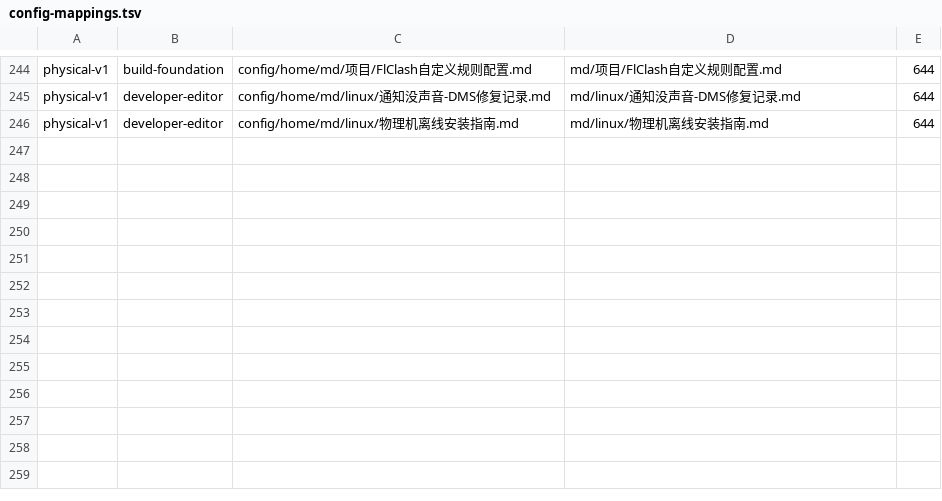
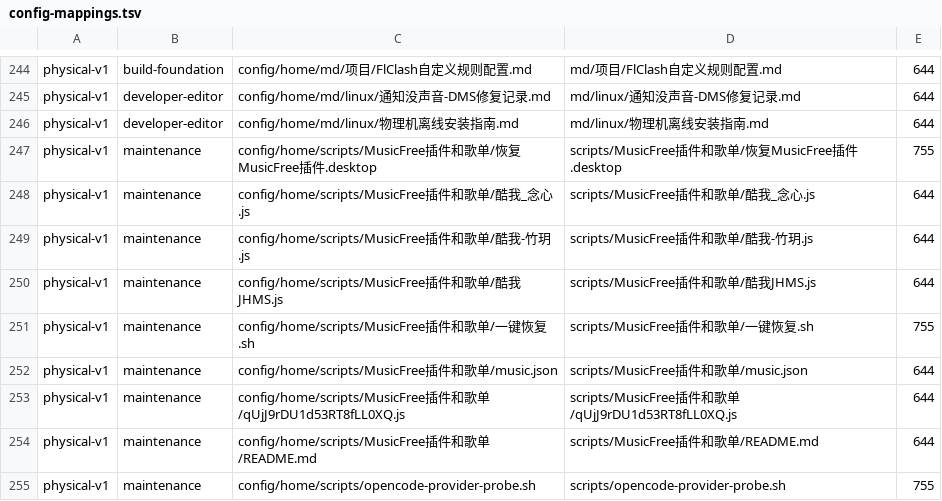
Before and after one commit to tjz123psh/my-arch-setup-deepseek, a TSV file: manifests/config-mappings.tsv, drawn as a sheet; only a part is shown, gaps mark what is left out.

Commit message:
fix: sync-scripts checks mapping completeness over all files, not just changed/new
A file that lands in config/home/scripts/ without a mapping row (manual cp,
merge, earlier bug) was classified 'same' and its missing mapping went
undetected, so 07-config would silently never deploy it on a fresh install.
Found when hand-copying the MusicFree/opencode additions: 9 files had no
mapping rows and the run reported 'no new mapping rows needed'. Now every
file present in DEST is checked; sync-scripts.sh --apply adds the 9 rows.

```diff
--- a/manifests/config-mappings.tsv
+++ b/manifests/config-mappings.tsv
@@ -246 +246,10 @@ physical-v1	developer-editor	config/home/md/linux/通知没声音-DMS修复记
 physical-v1	developer-editor	config/home/md/linux/物理机离线安装指南.md	md/linux/物理机离线安装指南.md	644
+physical-v1	maintenance	config/home/scripts/MusicFree插件和歌单/恢复MusicFree插件.desktop	scripts/MusicFree插件和歌单/恢复MusicFree插件.desktop	755
+physical-v1	maintenance	config/home/scripts/MusicFree插件和歌单/酷我_念心.js	scripts/MusicFree插件和歌单/酷我_念心.js	644
+physical-v1	maintenance	config/home/scripts/MusicFree插件和歌单/酷我-竹玥.js	scripts/MusicFree插件和歌单/酷我-竹玥.js	644
+physical-v1	maintenance	config/home/scripts/MusicFree插件和歌单/酷我JHMS.js	scripts/MusicFree插件和歌单/酷我JHMS.js	644
+physical-v1	maintenance	config/home/scripts/MusicFree插件和歌单/一键恢复.sh	scripts/MusicFree插件和歌单/一键恢复.sh	755
+physical-v1	maintenance	config/home/scripts/MusicFree插件和歌单/music.json	scripts/MusicFree插件和歌单/music.json	644
+physical-v1	maintenance	config/home/scripts/MusicFree插件和歌单/qUjJ9rDU1d53RT8fLL0XQ.js	scripts/MusicFree插件和歌单/qUjJ9rDU1d53RT8fLL0XQ.js	644
+physical-v1	maintenance	config/home/scripts/MusicFree插件和歌单/README.md	scripts/MusicFree插件和歌单/README.md	644
+physical-v1	maintenance	config/home/scripts/opencode-provider-probe.sh	scripts/opencode-provider-probe.sh	755
```
Also changed, not shown: 1 other file.
